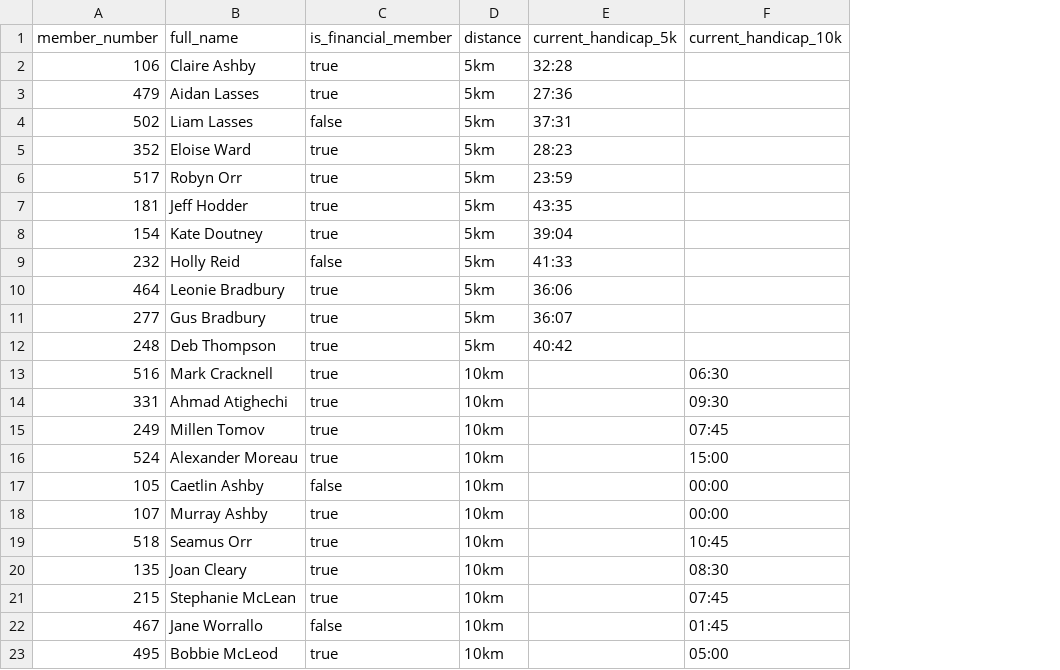
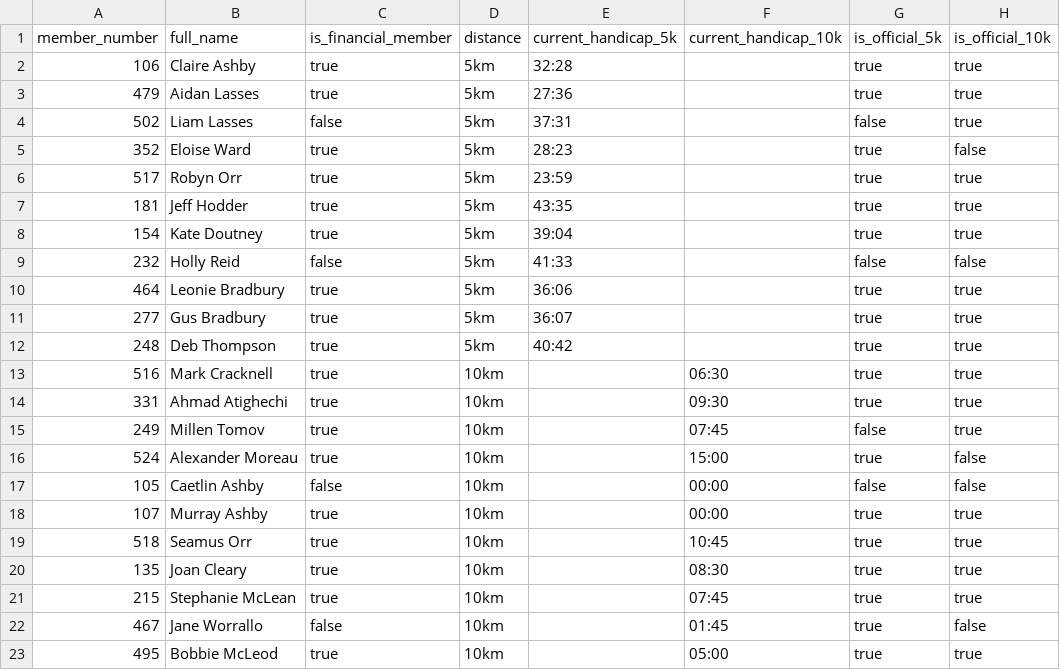
Before and after one commit to ahmad2x4/bushrun-race-day, a CSV file: sample-data/bushrun-runners-30.csv, drawn as a sheet; the diff names each change by its address in the sheet, - before the commit and + after, or states it on an @@ line.

Commit message:
feat: implement "Two Handicaps" rule and update related components for official status tracking

```diff
--- a/sample-data/bushrun-runners-30.csv
+++ b/sample-data/bushrun-runners-30.csv
+column G (is_official_5k), rows 2-23: true | true | false | true | true | true | true | false | true | true | true | true | true | false | true | false | true | true | true | true | true | true
+column H (is_official_10k), rows 2-23: true | true | true | false | true | true | true | false | true | true | true | true | true | true | false | false | true | true | true | true | false | true
```
Also changed, not shown: sample-data/bushrun-runners-small.csv, 8 other files.
